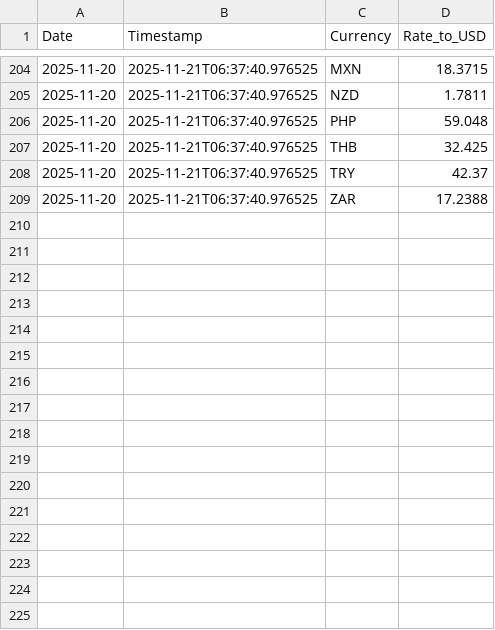
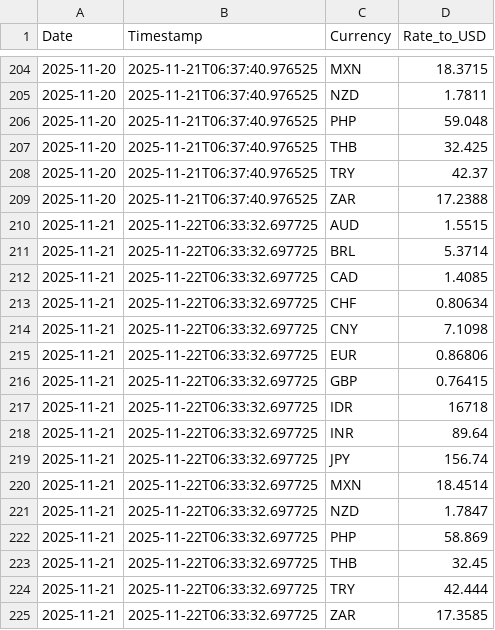
Before and after one commit to regitazakia/currency-comm-daily, a CSV file: data/currency_rates/history.csv, drawn as a sheet; only a part is shown, gaps mark what is left out; the diff names each change by its address in the sheet, - before the commit and + after, or states it on an @@ line.

```diff
--- a/data/currency_rates/history.csv
+++ b/data/currency_rates/history.csv
+row 210: 2025-11-21 | 2025-11-22T06:33:32.697725 | AUD | 1.5515
+row 211: 2025-11-21 | 2025-11-22T06:33:32.697725 | BRL | 5.3714
+row 212: 2025-11-21 | 2025-11-22T06:33:32.697725 | CAD | 1.4085
+row 213: 2025-11-21 | 2025-11-22T06:33:32.697725 | CHF | 0.80634
+row 214: 2025-11-21 | 2025-11-22T06:33:32.697725 | CNY | 7.1098
+row 215: 2025-11-21 | 2025-11-22T06:33:32.697725 | EUR | 0.86806
+row 216: 2025-11-21 | 2025-11-22T06:33:32.697725 | GBP | 0.76415
+row 217: 2025-11-21 | 2025-11-22T06:33:32.697725 | IDR | 16718
+row 218: 2025-11-21 | 2025-11-22T06:33:32.697725 | INR | 89.64
+row 219: 2025-11-21 | 2025-11-22T06:33:32.697725 | JPY | 156.74
+row 220: 2025-11-21 | 2025-11-22T06:33:32.697725 | MXN | 18.4514
+row 221: 2025-11-21 | 2025-11-22T06:33:32.697725 | NZD | 1.7847
+row 222: 2025-11-21 | 2025-11-22T06:33:32.697725 | PHP | 58.869
+row 223: 2025-11-21 | 2025-11-22T06:33:32.697725 | THB | 32.45
+row 224: 2025-11-21 | 2025-11-22T06:33:32.697725 | TRY | 42.444
+row 225: 2025-11-21 | 2025-11-22T06:33:32.697725 | ZAR | 17.3585
```
Also changed, not shown: data/food_prices/fao_index.csv, 5 other files.
